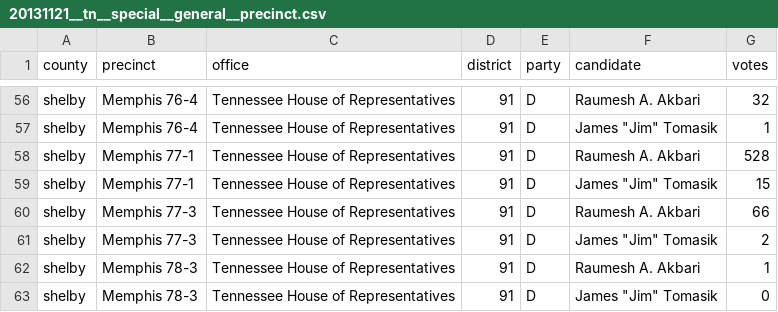
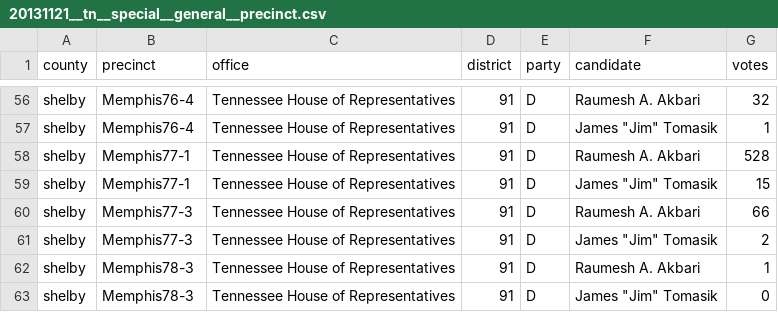
Before and after one commit to openelections/openelections-data-tn, a CSV file: 2013/20131121__tn__special__general__precinct.csv, drawn as a sheet; only a part is shown, gaps mark what is left out; the diff covers the shown part only; the diff names each change by its address in the sheet, - before the commit and + after, or states it on an @@ line.

```diff
--- a/2013/20131121__tn__special__general__precinct.csv
+++ b/2013/20131121__tn__special__general__precinct.csv
-B56:B57 (precinct): Memphis 76-4
+B56:B57 (precinct): Memphis76-4
-B58:B59 (precinct): Memphis 77-1
+B58:B59 (precinct): Memphis77-1
-B60:B61 (precinct): Memphis 77-3
+B60:B61 (precinct): Memphis77-3
-B62:B63 (precinct): Memphis 78-3
+B62:B63 (precinct): Memphis78-3
```
Also changed, not shown: 54 edited cells elsewhere in this file, 1 other file.
